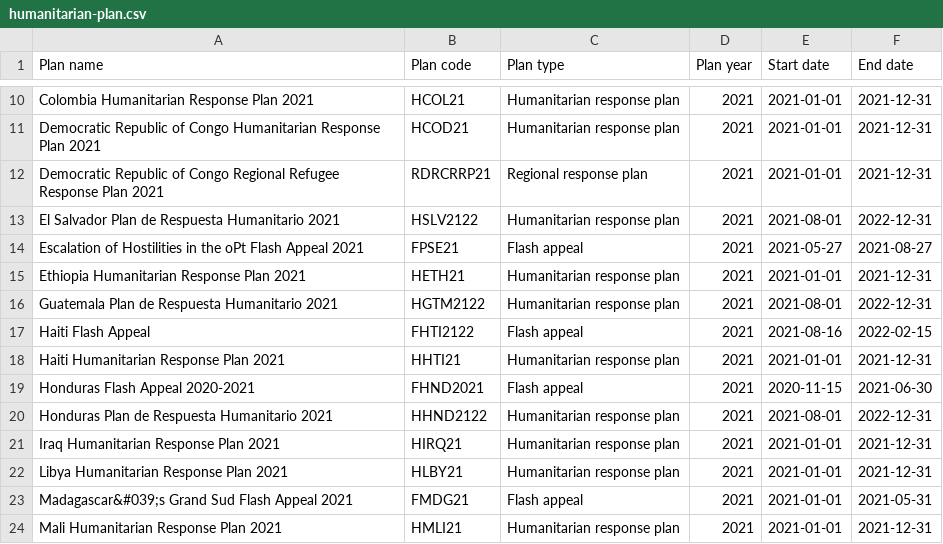
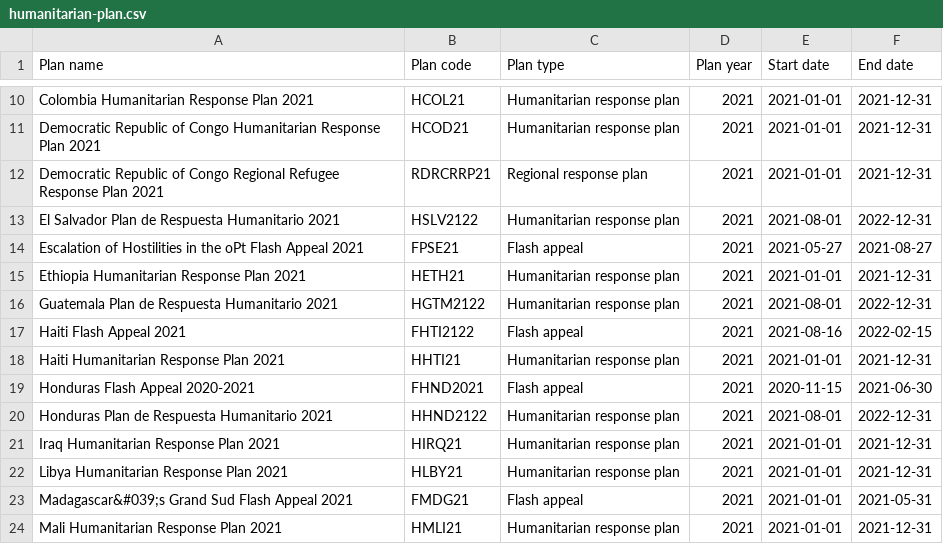
Before and after one commit to codeforIATI/humanitarian-plan-codelist, a CSV file: docs/humanitarian-plan.csv, drawn as a sheet; only a part is shown, gaps mark what is left out.

Commit message:
Automated update

```diff
--- a/docs/humanitarian-plan.csv
+++ b/docs/humanitarian-plan.csv
@@ -16,3 +16,3 @@ Ethiopia Humanitarian Response Plan 2021,HETH21,Humanitarian response plan,2021,
 Guatemala Plan de Respuesta Humanitario 2021,HGTM2122,Humanitarian response plan,2021,2021-08-01,2022-12-31
-Haiti Flash Appeal,FHTI2122,Flash appeal,2021,2021-08-16,2022-02-15
+Haiti Flash Appeal 2021,FHTI2122,Flash appeal,2021,2021-08-16,2022-02-15
 Haiti Humanitarian Response Plan 2021,HHTI21,Humanitarian response plan,2021,2021-01-01,2021-12-31
```
